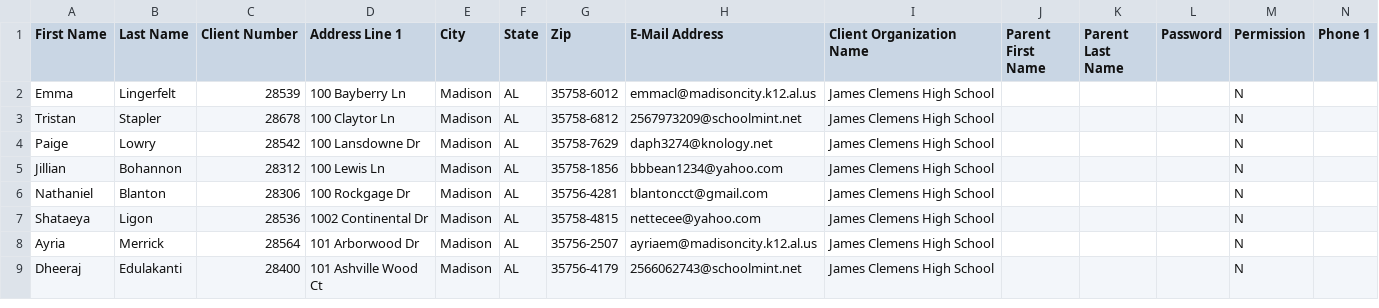
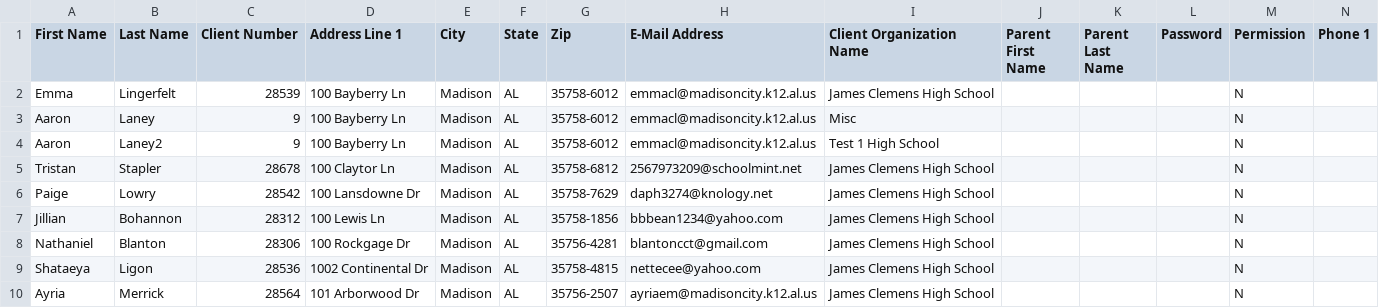
Before and after one commit to alaney/check-in, a CSV file: MOCK_DATA.csv, drawn as a sheet; only a part is shown; the shorter side is filled out with more unchanged rows; rows hold the shown columns only; the diff names each change by its address in the sheet, - before the commit and + after, or states it on an @@ line.

```diff
--- a/MOCK_DATA.csv
+++ b/MOCK_DATA.csv
+row 3: Aaron | Laney | 9 | 100 Bayberry Ln | Madison | AL | 35758-6012 | emmacl@madisoncity.k12.al.us | Misc |  |  |  | N
+row 4: Aaron | Laney2 | 9 | 100 Bayberry Ln | Madison | AL | 35758-6012 | emmacl@madisoncity.k12.al.us | Test 1 High School |  |  |  | N
```
Also changed, not shown: 8 other files.
